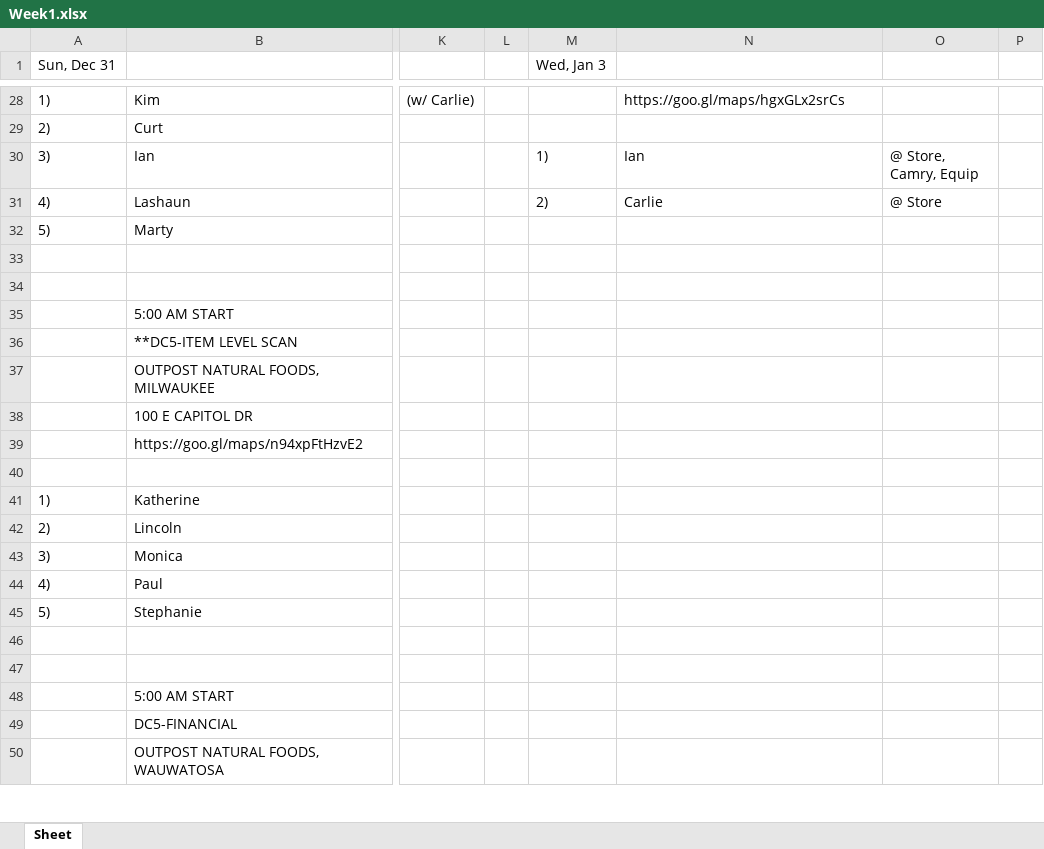
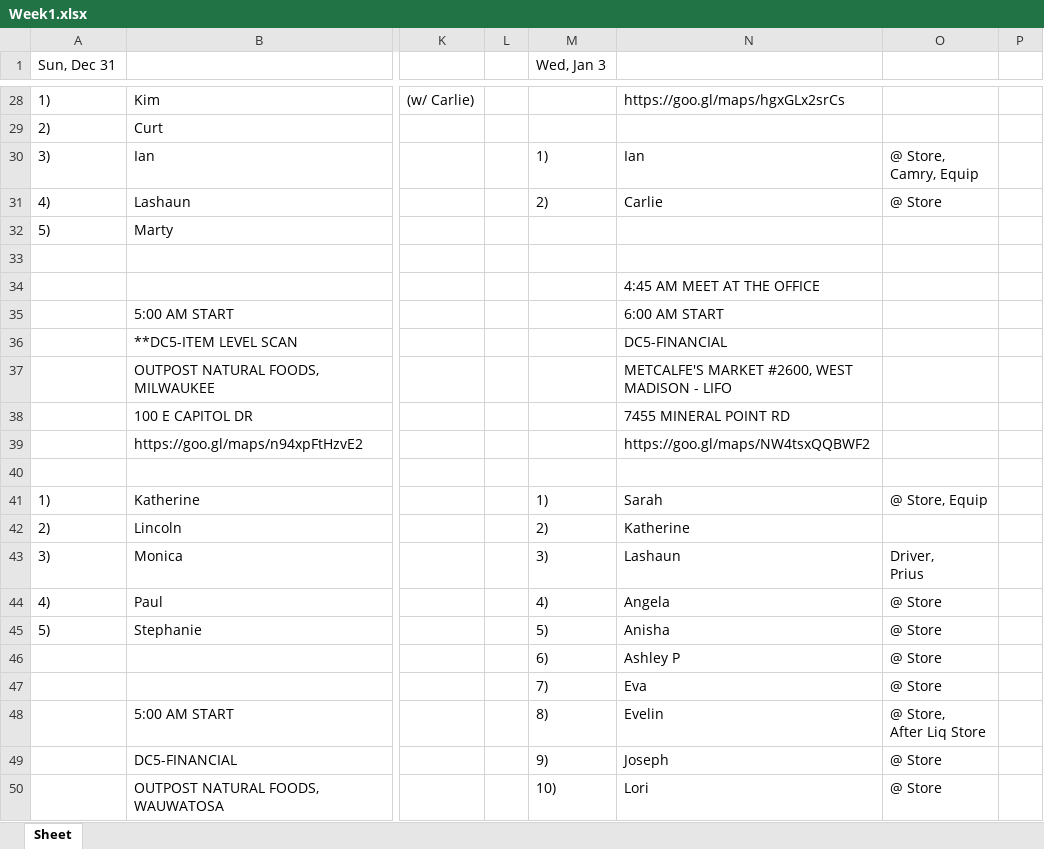
Before and after one commit to ChessBadger/Schedule_V2, an Excel workbook: Week1.xlsx, sheet Sheet, drawn as a sheet; only a part is shown, gaps mark what is left out; values as stored, in another font and other column widths than the file's, no borders; ↵ is a line break in a cell; the diff covers the shown part only; the diff names each change by its address in the sheet, - before the commit and + after, or states it on an @@ line.

```diff
--- a/Week1.xlsx (sheet Sheet)
+++ b/Week1.xlsx (sheet Sheet)
-N34: (empty)
+N34: 4:45 AM MEET AT THE OFFICE
-N35: (empty)
+N35: 6:00 AM START
-N36: (empty)
+N36: DC5-FINANCIAL
-N37: (empty)
+N37: METCALFE'S MARKET #2600, WEST MADISON - LIFO
-N38: (empty)
+N38: 7455 MINERAL POINT RD
-N39: (empty)
+N39: https://goo.gl/maps/NW4tsxQQBWF2
-M41 (Wed, Jan 3): (empty)
+M41 (Wed, Jan 3): 1)
-N41: (empty)
+N41: Sarah
-O41: (empty)
+O41: @ Store, Equip
-M42 (Wed, Jan 3): (empty)
+M42 (Wed, Jan 3): 2)
-N42: (empty)
+N42: Katherine
-M43 (Wed, Jan 3): (empty)
+M43 (Wed, Jan 3): 3)
-N43: (empty)
+N43: Lashaun
-O43: (empty)
+O43: Driver, ↵ Prius
-M44 (Wed, Jan 3): (empty)
+M44 (Wed, Jan 3): 4)
-N44: (empty)
+N44: Angela
-O44:O47: (empty)
+O44:O47: @ Store
-M45 (Wed, Jan 3): (empty)
+M45 (Wed, Jan 3): 5)
-N45: (empty)
+N45: Anisha
-M46 (Wed, Jan 3): (empty)
+M46 (Wed, Jan 3): 6)
-N46: (empty)
+N46: Ashley P
-M47 (Wed, Jan 3): (empty)
+M47 (Wed, Jan 3): 7)
-N47: (empty)
+N47: Eva
-M48 (Wed, Jan 3): (empty)
+M48 (Wed, Jan 3): 8)
-N48: (empty)
+N48: Evelin
-O48: (empty)
+O48: @ Store, ↵ After Liq Store
-M49 (Wed, Jan 3): (empty)
+M49 (Wed, Jan 3): 9)
-N49: (empty)
+N49: Joseph
-O49:O50: (empty)
+O49:O50: @ Store
-M50 (Wed, Jan 3): (empty)
+M50 (Wed, Jan 3): 10)
-N50: (empty)
+N50: Lori
```
Also changed, not shown: 15 edited cells elsewhere in this sheet, Week2.xlsx, 3 other files.
